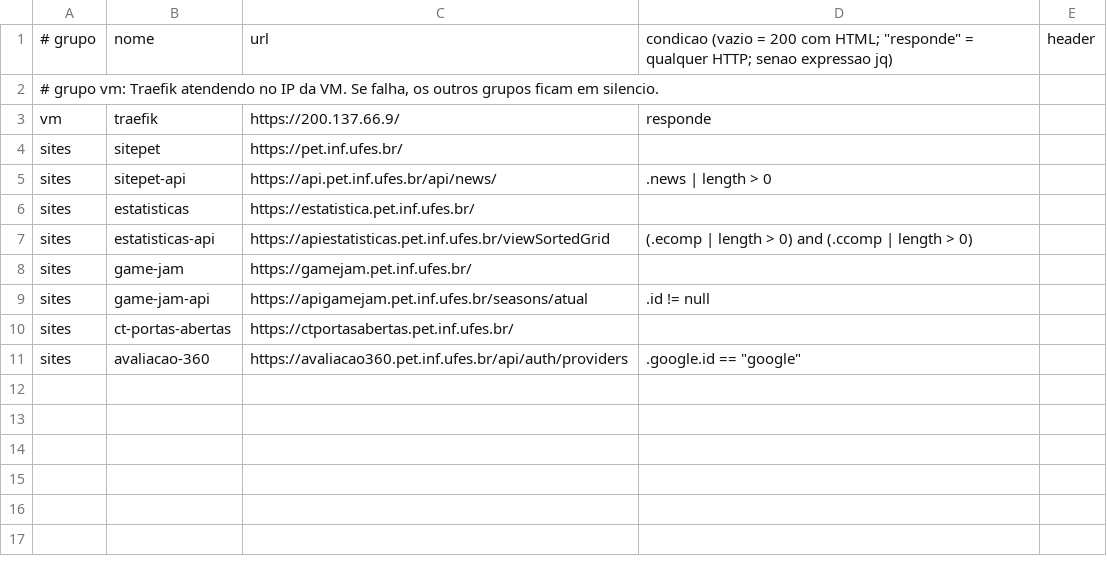
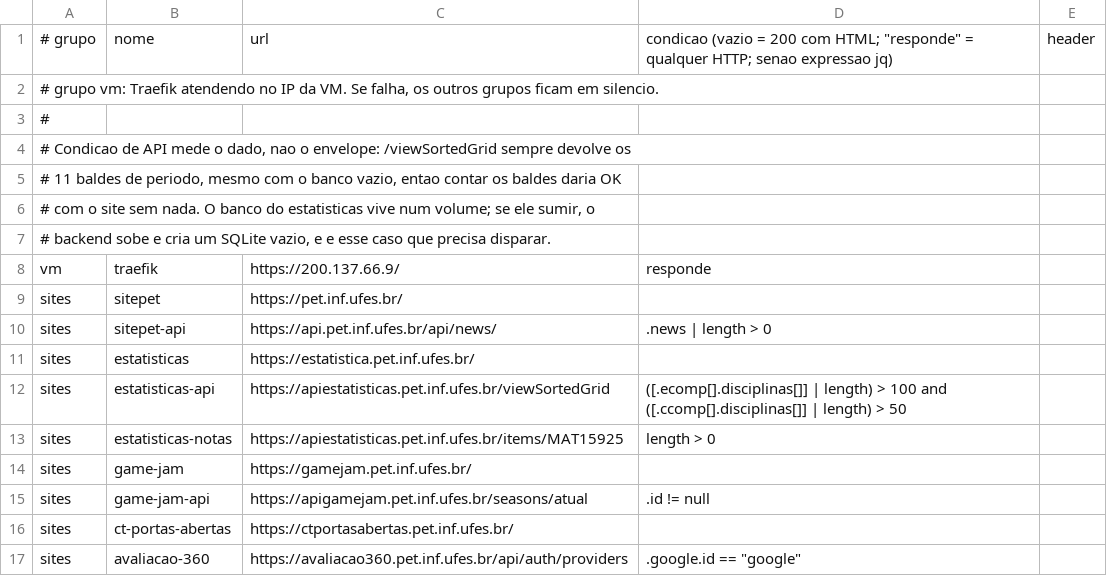
Before and after one commit to pet-eng-comp-org/monitor, a TSV file: checks.tsv, drawn as a sheet.

Commit message:
Estatisticas: checa o dado, nao o envelope
A condicao de /viewSortedGrid contava .ecomp e .ccomp, que sao os 11 baldes de
periodo e vem preenchidos mesmo com o banco vazio. Com a grade zerada o monitor
diria OK.

Isso passou a importar quando o banco do estatisticas saiu de dentro da imagem
para um volume: se o volume sumir ou o DATABASE_PATH apontar errado, o backend
sobe, cria um SQLite vazio e responde 200 em tudo -- o mesmo formato de
incidente que ja aconteceu no IntroComp, site no ar e sem dados.

A condicao passa a contar as disciplinas dentro dos baldes, e entra uma
checagem de /items para cobrir o caso de a grade estar de pe com as notas
vazias, que e o que o site existe para mostrar.

```diff
--- a/checks.tsv
+++ b/checks.tsv
@@ -2,2 +2,7 @@
 # grupo vm: Traefik atendendo no IP da VM. Se falha, os outros grupos ficam em silencio.
+#
+# Condicao de API mede o dado, nao o envelope: /viewSortedGrid sempre devolve os
+# 11 baldes de periodo, mesmo com o banco vazio, entao contar os baldes daria OK
+# com o site sem nada. O banco do estatisticas vive num volume; se ele sumir, o
+# backend sobe e cria um SQLite vazio, e e esse caso que precisa disparar.
 vm	traefik	https://200.137.66.9/	responde	
@@ -6,3 +11,4 @@ sites	sitepet-api	https://api.pet.inf.ufes.br/api/news/	.news | length > 0
 sites	estatisticas	https://estatistica.pet.inf.ufes.br/		
-sites	estatisticas-api	https://apiestatisticas.pet.inf.ufes.br/viewSortedGrid	(.ecomp | length > 0) and (.ccomp | length > 0)	
+sites	estatisticas-api	https://apiestatisticas.pet.inf.ufes.br/viewSortedGrid	([.ecomp[].disciplinas[]] | length) > 100 and ([.ccomp[].disciplinas[]] | length) > 50	
+sites	estatisticas-notas	https://apiestatisticas.pet.inf.ufes.br/items/MAT15925	length > 0	
 sites	game-jam	https://gamejam.pet.inf.ufes.br/		
```
